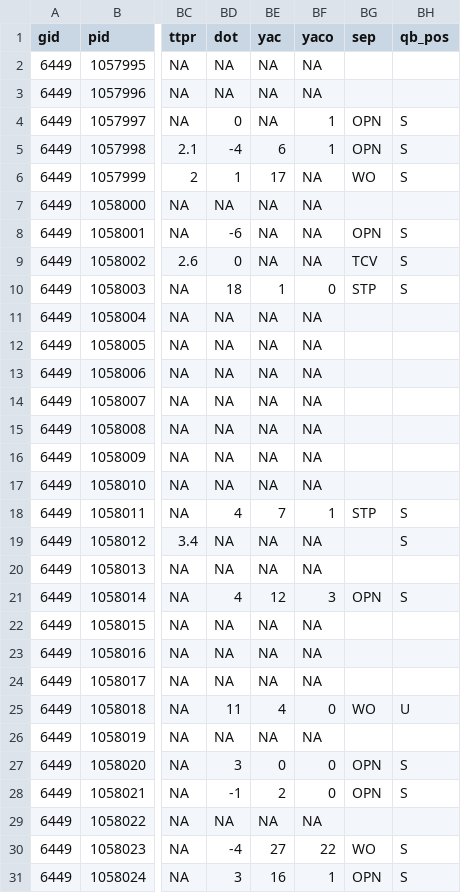
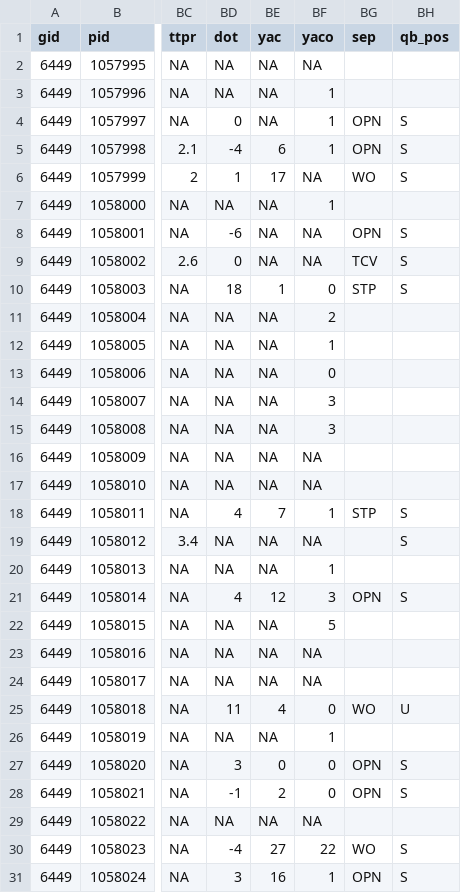
Before and after one commit to Doug-Analytics/Weekly-Shiny-App, a CSV file: FTN_charts_2024.csv, drawn as a sheet; only a part is shown, gaps mark what is left out; the diff covers the shown part only; the diff names each change by its address in the sheet, - before the commit and + after, or states it on an @@ line.

```diff
--- a/FTN_charts_2024.csv
+++ b/FTN_charts_2024.csv
-BF3 (yaco): NA
+BF3 (yaco): 1
-BF7 (yaco): NA
+BF7 (yaco): 1
-BF11 (yaco): NA
+BF11 (yaco): 2
-BF12 (yaco): NA
+BF12 (yaco): 1
-BF13 (yaco): NA
+BF13 (yaco): 0
-BF14:BF15 (yaco): NA
+BF14:BF15 (yaco): 3
-BF20 (yaco): NA
+BF20 (yaco): 1
-BF22 (yaco): NA
+BF22 (yaco): 5
-BF26 (yaco): NA
+BF26 (yaco): 1
```
Also changed, not shown: 33 edited cells elsewhere in this file, 1 other file.
